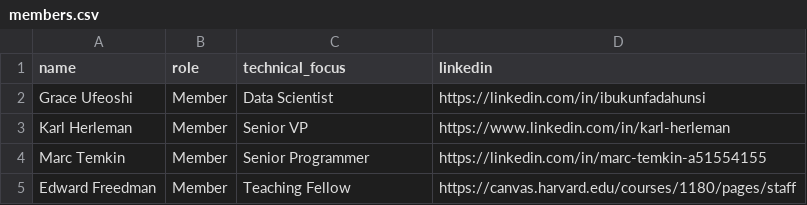
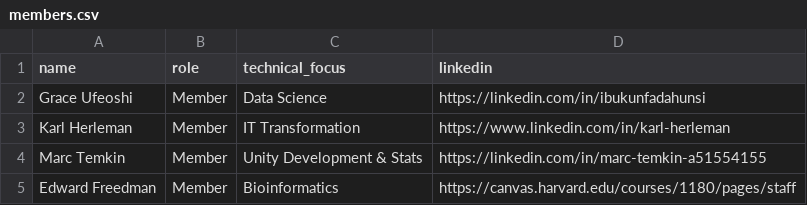
Before and after one commit to acmorg/acmorg.github.io, a CSV file: _data/members.csv, drawn as a sheet.

```diff
--- a/_data/members.csv
+++ b/_data/members.csv
@@ -1,5 +1,5 @@
 name,role,technical_focus,linkedin
-Grace Ufeoshi,Member,Data Scientist,https://linkedin.com/in/ibukunfadahunsi
-Karl Herleman,Member, Senior VP,https://www.linkedin.com/in/karl-herleman
-Marc Temkin,Member,Senior Programmer,https://linkedin.com/in/marc-temkin-a51554155
-Edward Freedman, Member, Teaching Fellow,https://canvas.harvard.edu/courses/1180/pages/staff
+Grace Ufeoshi,Member,Data Science,https://linkedin.com/in/ibukunfadahunsi
+Karl Herleman,Member, IT Transformation,https://www.linkedin.com/in/karl-herleman
+Marc Temkin,Member,Unity Development & Stats,https://linkedin.com/in/marc-temkin-a51554155
+Edward Freedman, Member, Bioinformatics,https://canvas.harvard.edu/courses/1180/pages/staff
```
Also changed, not shown: 5 other files.
